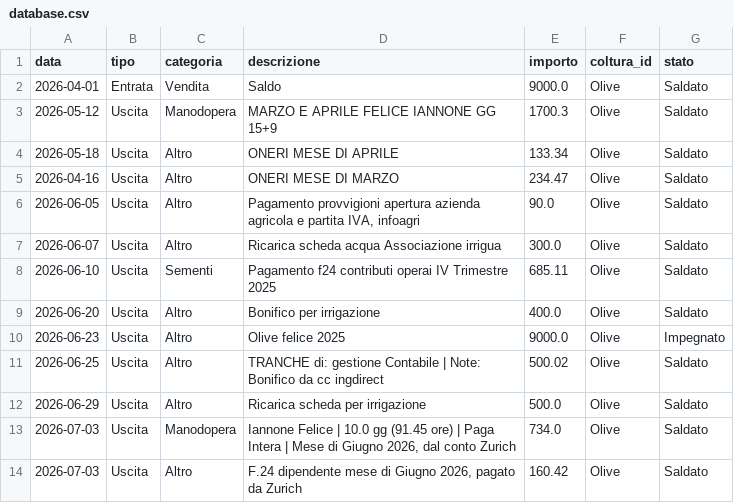
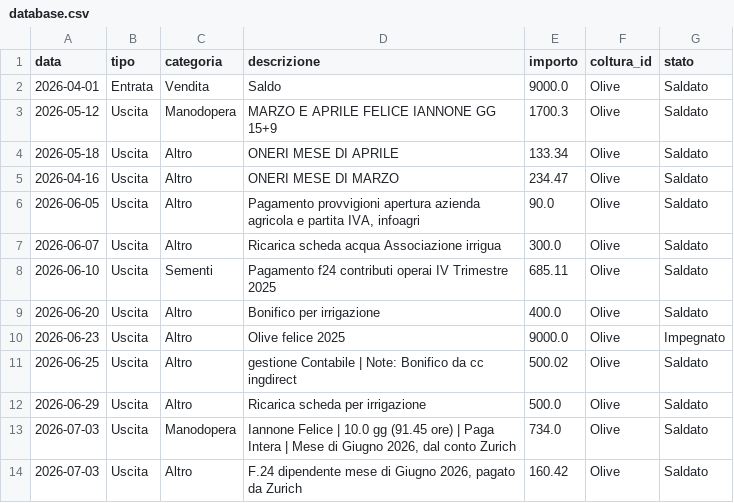
Before and after one commit to antonellomazzilli-bit/agri-finance, a CSV file: database.csv, drawn as a sheet.

Commit message:
Modificato movimento ID: 9

```diff
--- a/database.csv
+++ b/database.csv
@@ -10,3 +10,3 @@ data,tipo,categoria,descrizione,importo,coltura_id,stato
 2026-06-23,Uscita,Altro,Olive felice 2025,9000.0,Olive,Impegnato
-2026-06-25,Uscita,Altro,TRANCHE di: gestione Contabile  | Note: Bonifico da cc ingdirect,500.02,Olive,Saldato
+2026-06-25,Uscita,Altro,gestione Contabile  | Note: Bonifico da cc ingdirect,500.02,Olive,Saldato
 2026-06-29,Uscita,Altro,Ricarica scheda per irrigazione,500.0,Olive,Saldato
```
